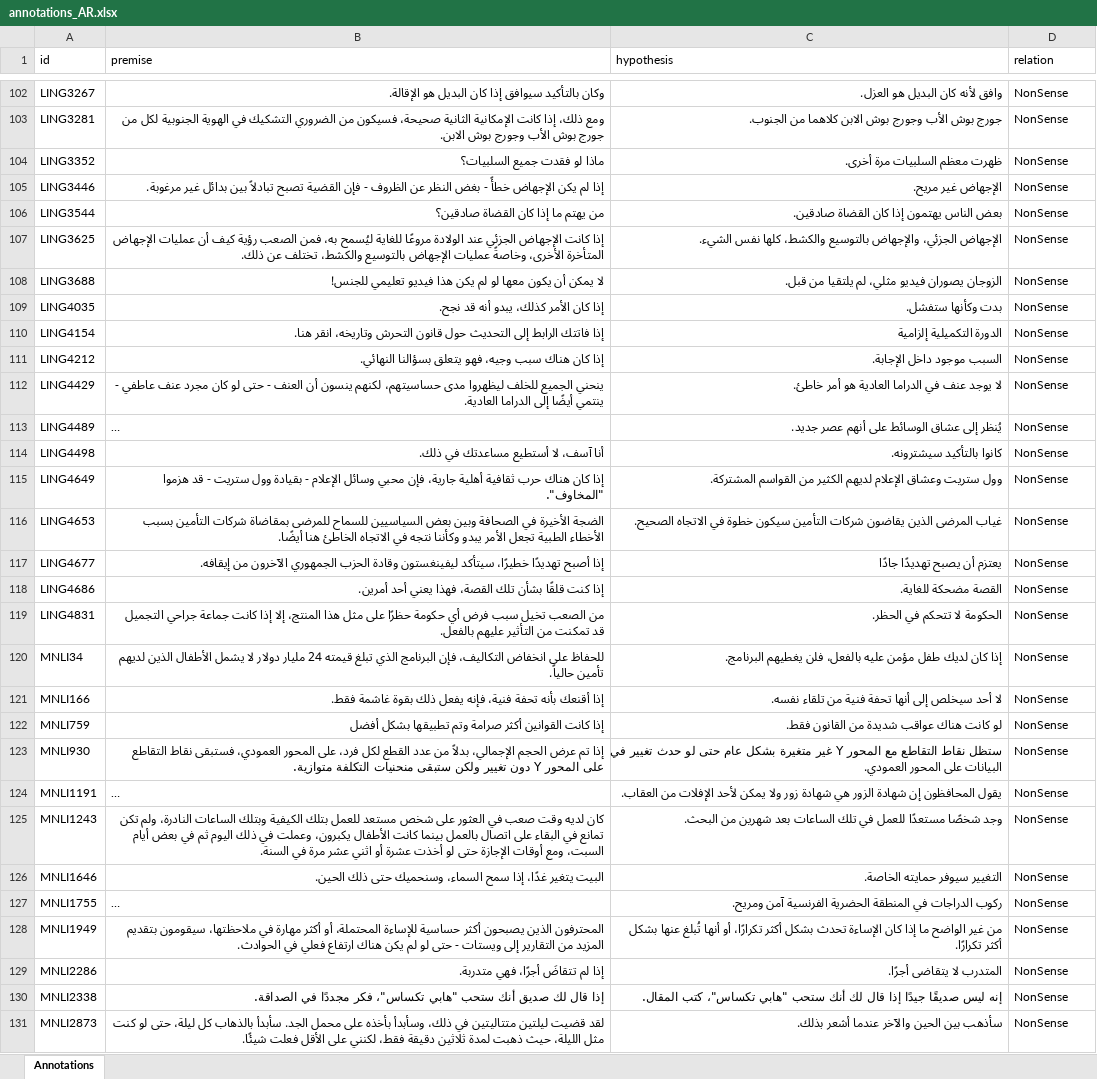
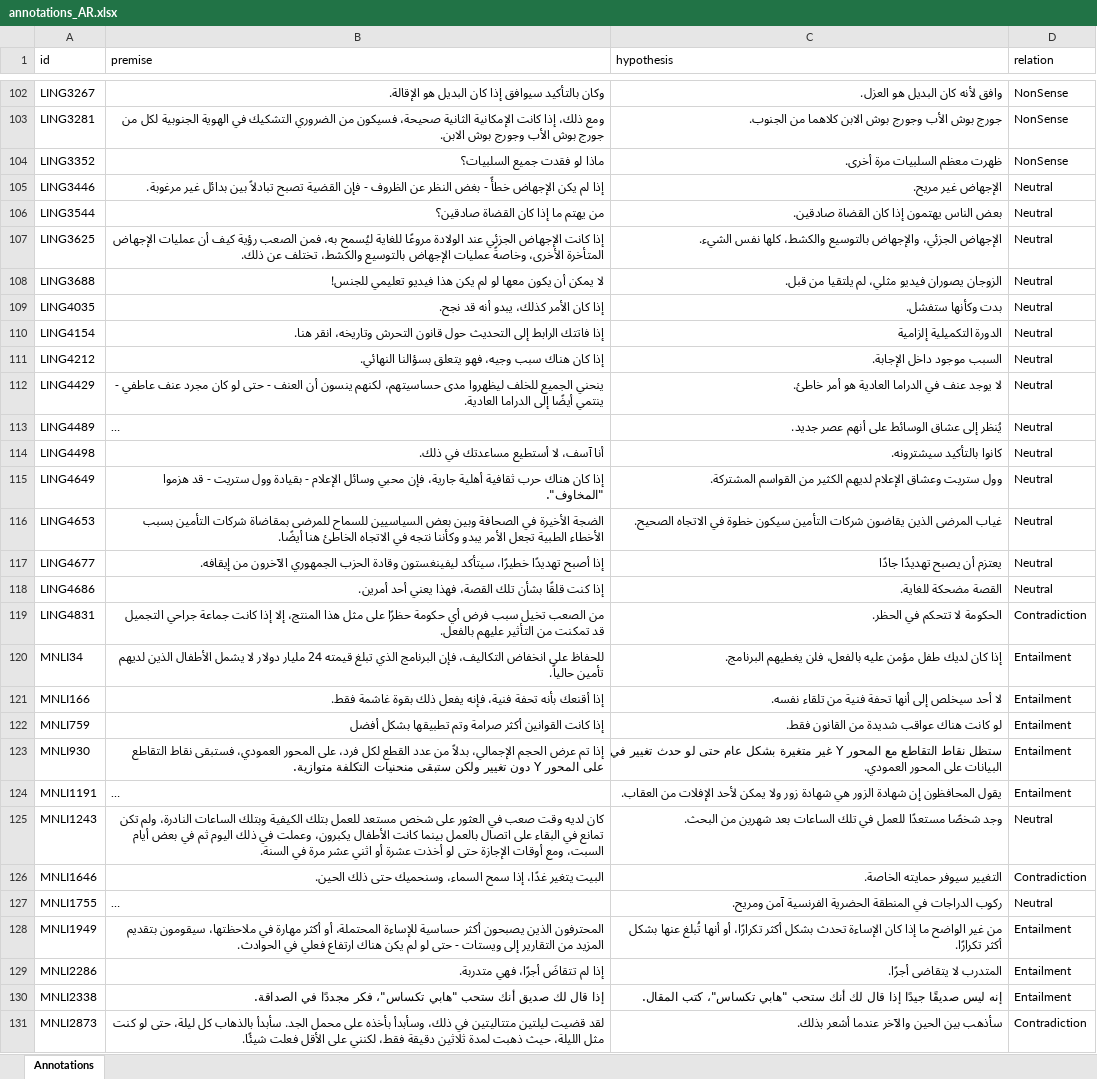
Before and after one commit to Muhsabrys/EasyAnnotation, an Excel workbook: Annotations/annotations_AR.xlsx, sheet Annotations, drawn as a sheet; only a part is shown, gaps mark what is left out; long unchanged cells end in …; values as stored, in another font and other column widths than the file's, no borders; the diff covers the shown part only; the diff names each change by its address in the sheet, - before the commit and + after, or states it on an @@ line.

Commit message:
Update Arabic annotations

```diff
--- a/Annotations/annotations_AR.xlsx (sheet Annotations)
+++ b/Annotations/annotations_AR.xlsx (sheet Annotations)
-D105:D118 (relation): NonSense
+D105:D118 (relation): Neutral
-D119 (relation): NonSense
+D119 (relation): Contradiction
-D120:D124 (relation): NonSense
+D120:D124 (relation): Entailment
-D125 (relation): NonSense
+D125 (relation): Neutral
-D126 (relation): NonSense
+D126 (relation): Contradiction
-D127 (relation): NonSense
+D127 (relation): Neutral
-D128:D130 (relation): NonSense
+D128:D130 (relation): Entailment
-D131 (relation): NonSense
+D131 (relation): Contradiction
```
Also changed, not shown: 18 edited cells elsewhere in this sheet.
